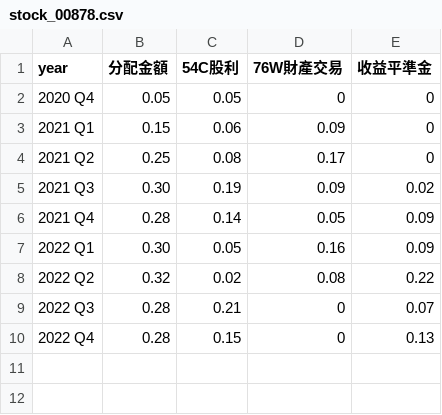
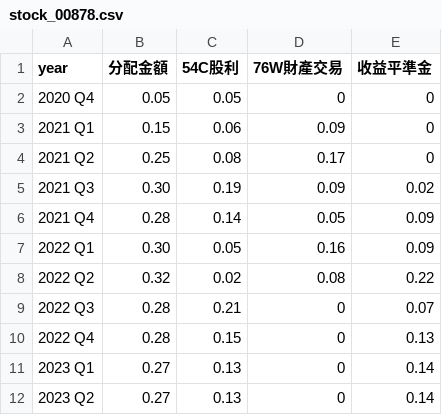
Before and after one commit to danny50610/danny50610.github.io, a CSV file: _data/stock_00878.csv, drawn as a sheet.

Commit message:
Add 2023 Q1 Q2

```diff
--- a/_data/stock_00878.csv
+++ b/_data/stock_00878.csv
@@ -10 +10,3 @@ year,分配金額,54C股利,76W財產交易,收益平準金
 2022 Q4,0.28,0.15,0,0.13
+2023 Q1,0.27,0.13,0,0.14
+2023 Q2,0.27,0.13,0,0.14
```
